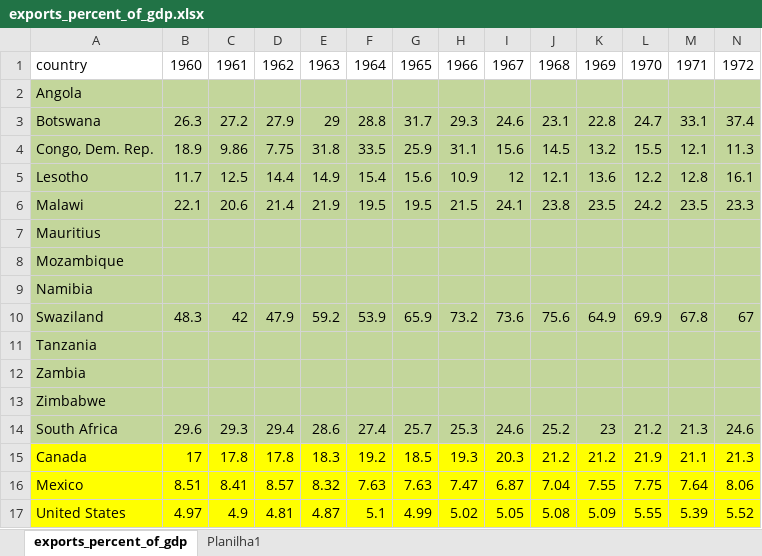
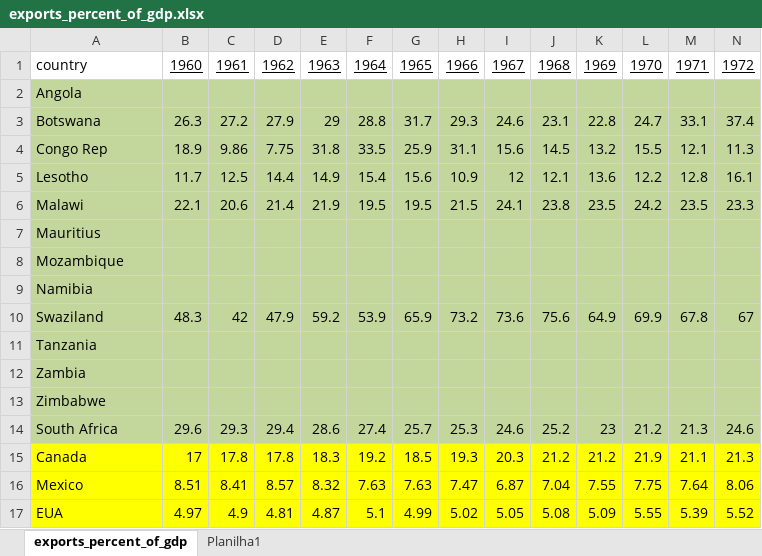
Before and after one commit to FernandoBichuette/Projeto-1-Ciencia-de-dados, an Excel workbook: Documents/Insper/2° Semestre/Ciência de Dados/Projeto 1/exports_percent_of_gdp.xlsx, sheet exports_percent_of_gdp, drawn as a sheet; only a part is shown; values as stored, in another font and other column widths than the file's, no borders; the diff covers the shown part only; the diff names each change by its address in the sheet, - before the commit and + after, or states it on an @@ line.

```diff
--- a/Documents/Insper/2° Semestre/Ciência de Dados/Projeto 1/exports_percent_of_gdp.xlsx (sheet exports_percent_of_gdp)
+++ b/Documents/Insper/2° Semestre/Ciência de Dados/Projeto 1/exports_percent_of_gdp.xlsx (sheet exports_percent_of_gdp)
-B1:N1 underline: off
+B1:N1 underline: on
-A4: Congo, Dem. Rep.
+A4: Congo Rep
-A17: United States
+A17: EUA
```
Also changed, not shown: cell formats elsewhere in this sheet, Documents/Insper/2° Semestre/Ciência de Dados/Projeto 1/gdp_total_yearly_growth.xlsx.
